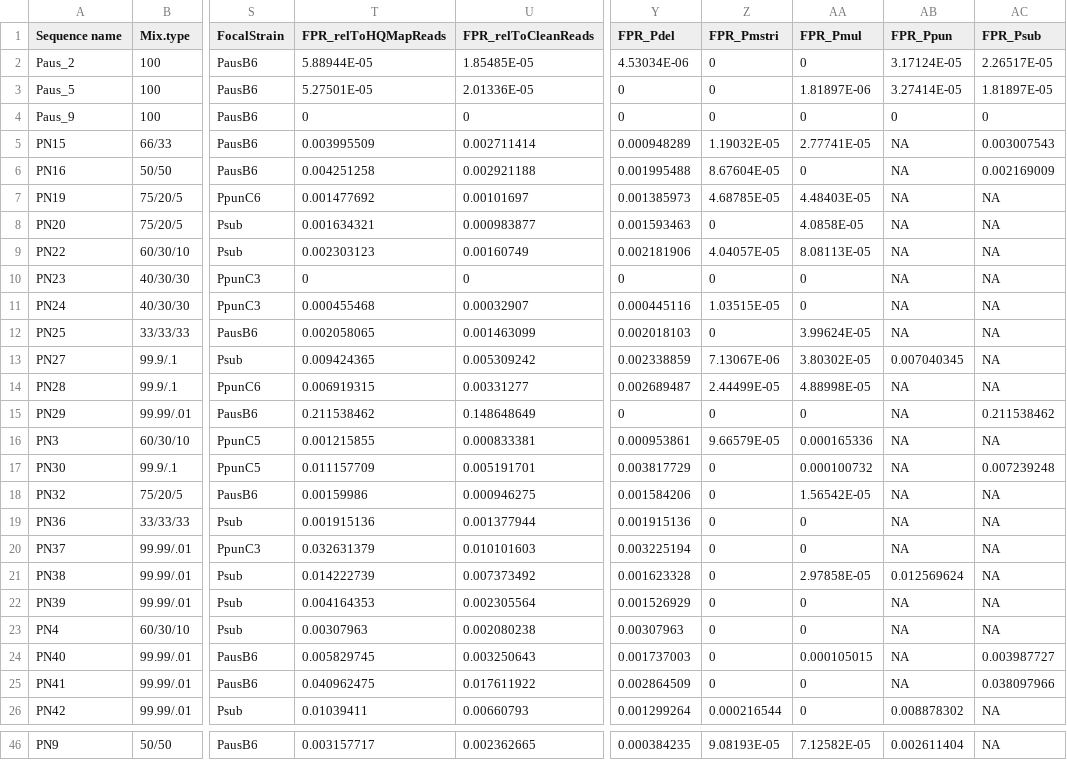
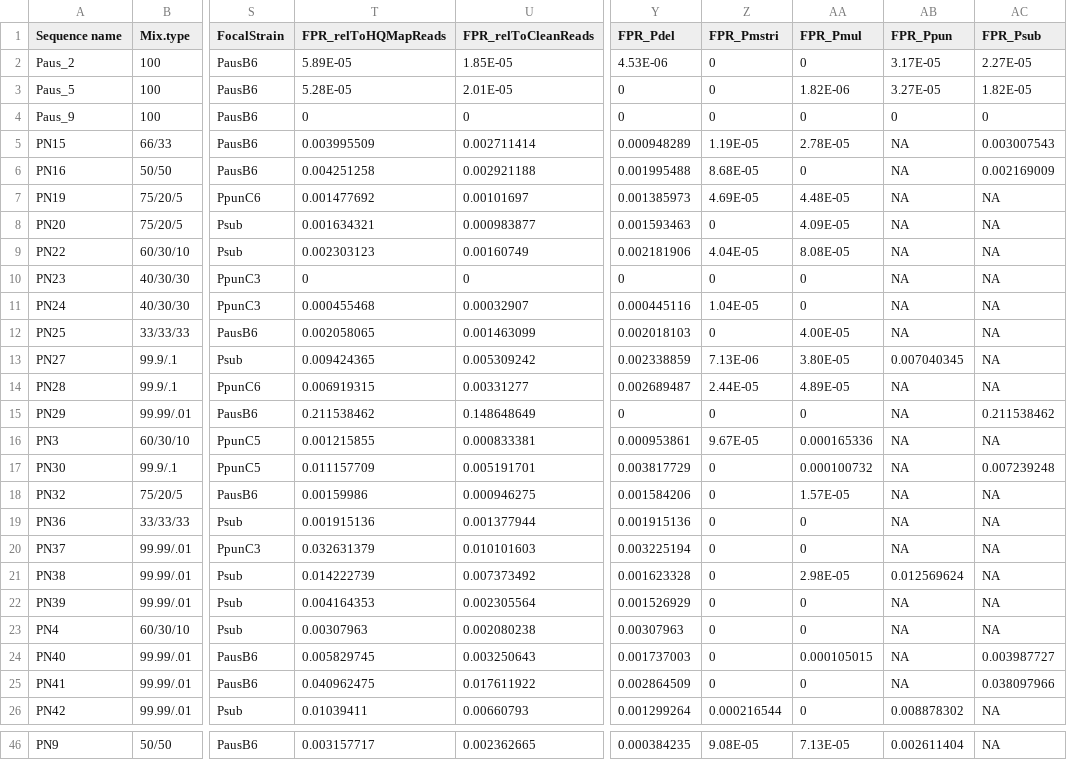
Before and after one commit to ckenkel/Pseudo-nitzschia2bRAD, a CSV file: FPrate.csv, drawn as a sheet; only a part is shown, gaps mark what is left out; the diff covers the shown part only; the diff names each change by its address in the sheet, - before the commit and + after, or states it on an @@ line.

```diff
--- a/FPrate.csv
+++ b/FPrate.csv
-T2 (FPR_relToHQMapReads): 5.88944E-05
+T2 (FPR_relToHQMapReads): 5.89E-05
-U2 (FPR_relToCleanReads): 1.85485E-05
+U2 (FPR_relToCleanReads): 1.85E-05
-Y2 (FPR_Pdel): 4.53034E-06
+Y2 (FPR_Pdel): 4.53E-06
-AB2 (FPR_Ppun): 3.17124E-05
+AB2 (FPR_Ppun): 3.17E-05
-AC2 (FPR_Psub): 2.26517E-05
+AC2 (FPR_Psub): 2.27E-05
-T3 (FPR_relToHQMapReads): 5.27501E-05
+T3 (FPR_relToHQMapReads): 5.28E-05
-U3 (FPR_relToCleanReads): 2.01336E-05
+U3 (FPR_relToCleanReads): 2.01E-05
-AA3 (FPR_Pmul): 1.81897E-06
+AA3 (FPR_Pmul): 1.82E-06
-AB3 (FPR_Ppun): 3.27414E-05
+AB3 (FPR_Ppun): 3.27E-05
-AC3 (FPR_Psub): 1.81897E-05
+AC3 (FPR_Psub): 1.82E-05
-Z5 (FPR_Pmstri): 1.19032E-05
+Z5 (FPR_Pmstri): 1.19E-05
-AA5 (FPR_Pmul): 2.77741E-05
+AA5 (FPR_Pmul): 2.78E-05
-Z6 (FPR_Pmstri): 8.67604E-05
+Z6 (FPR_Pmstri): 8.68E-05
-Z7 (FPR_Pmstri): 4.68785E-05
+Z7 (FPR_Pmstri): 4.69E-05
-AA7 (FPR_Pmul): 4.48403E-05
+AA7 (FPR_Pmul): 4.48E-05
-AA8 (FPR_Pmul): 4.0858E-05
+AA8 (FPR_Pmul): 4.09E-05
-Z9 (FPR_Pmstri): 4.04057E-05
+Z9 (FPR_Pmstri): 4.04E-05
-AA9 (FPR_Pmul): 8.08113E-05
+AA9 (FPR_Pmul): 8.08E-05
-Z11 (FPR_Pmstri): 1.03515E-05
+Z11 (FPR_Pmstri): 1.04E-05
-AA12 (FPR_Pmul): 3.99624E-05
+AA12 (FPR_Pmul): 4.00E-05
-Z13 (FPR_Pmstri): 7.13067E-06
+Z13 (FPR_Pmstri): 7.13E-06
-AA13 (FPR_Pmul): 3.80302E-05
+AA13 (FPR_Pmul): 3.80E-05
-Z14 (FPR_Pmstri): 2.44499E-05
+Z14 (FPR_Pmstri): 2.44E-05
-AA14 (FPR_Pmul): 4.88998E-05
+AA14 (FPR_Pmul): 4.89E-05
-Z16 (FPR_Pmstri): 9.66579E-05
+Z16 (FPR_Pmstri): 9.67E-05
-AA18 (FPR_Pmul): 1.56542E-05
+AA18 (FPR_Pmul): 1.57E-05
-AA21 (FPR_Pmul): 2.97858E-05
+AA21 (FPR_Pmul): 2.98E-05
-Z46 (FPR_Pmstri): 9.08193E-05
+Z46 (FPR_Pmstri): 9.08E-05
-AA46 (FPR_Pmul): 7.12582E-05
+AA46 (FPR_Pmul): 7.13E-05
```
Also changed, not shown: 32 edited cells elsewhere in this file, 1 other file.
